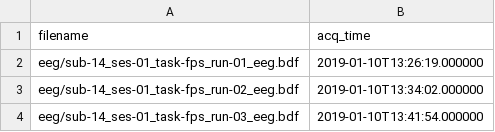
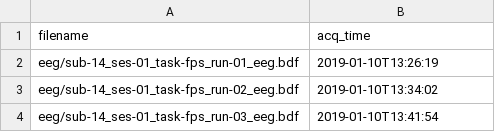
Before and after one commit to nemarDatasets/on003343, a TSV file: sub-14/ses-01/sub-14_ses-01_scans.tsv, drawn as a sheet.

```diff
--- a/sub-14/ses-01/sub-14_ses-01_scans.tsv
+++ b/sub-14/ses-01/sub-14_ses-01_scans.tsv
@@ -1,4 +1,4 @@
 filename	acq_time
-eeg/sub-14_ses-01_task-fps_run-01_eeg.bdf	2019-01-10T13:26:19.000000
-eeg/sub-14_ses-01_task-fps_run-02_eeg.bdf	2019-01-10T13:34:02.000000
-eeg/sub-14_ses-01_task-fps_run-03_eeg.bdf	2019-01-10T13:41:54.000000
+eeg/sub-14_ses-01_task-fps_run-01_eeg.bdf	2019-01-10T13:26:19
+eeg/sub-14_ses-01_task-fps_run-02_eeg.bdf	2019-01-10T13:34:02
+eeg/sub-14_ses-01_task-fps_run-03_eeg.bdf	2019-01-10T13:41:54
```
Also changed, not shown: sub-13/ses-01/sub-13_ses-01_scans.tsv, sub-15/ses-01/sub-15_ses-01_scans.tsv, 19 other files.
